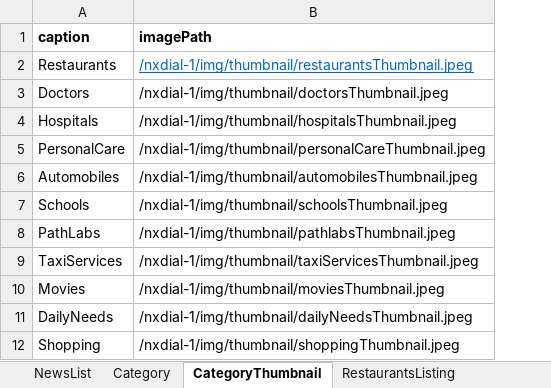
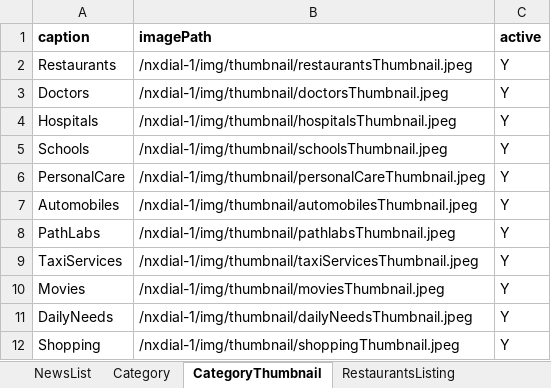
Before and after one commit to munishbharmoria/nx, an Excel workbook: src/main/resources/nxData_prod.xlsx, sheet CategoryThumbnail, drawn as a sheet; values as stored, in another font and other column widths than the file's, no borders; addresses are those after the commit; the diff names each change by its address in the sheet, - before the commit and + after, or states it on an @@ line.

```diff
--- a/src/main/resources/nxData_prod.xlsx (sheet CategoryThumbnail)
+++ b/src/main/resources/nxData_prod.xlsx (sheet CategoryThumbnail)
+column C (active), rows 2-4: all Y; rows 6-12: all Y
@@ B2 underline: on → off, text colour: #0563C1 → black @@
@@ row 7 moved to row 5: Schools @@
```
Also changed, not shown: sheet RestaurantsListing, sheet Category, sheet AutomobilesListing, sheet ShoppingListing, sheet PlaySchoolsListing, sheet SchoolsListing, 2 more sheets, other sheet tabs, src/main/resources/nxData_local.xlsx, 15 other files.
